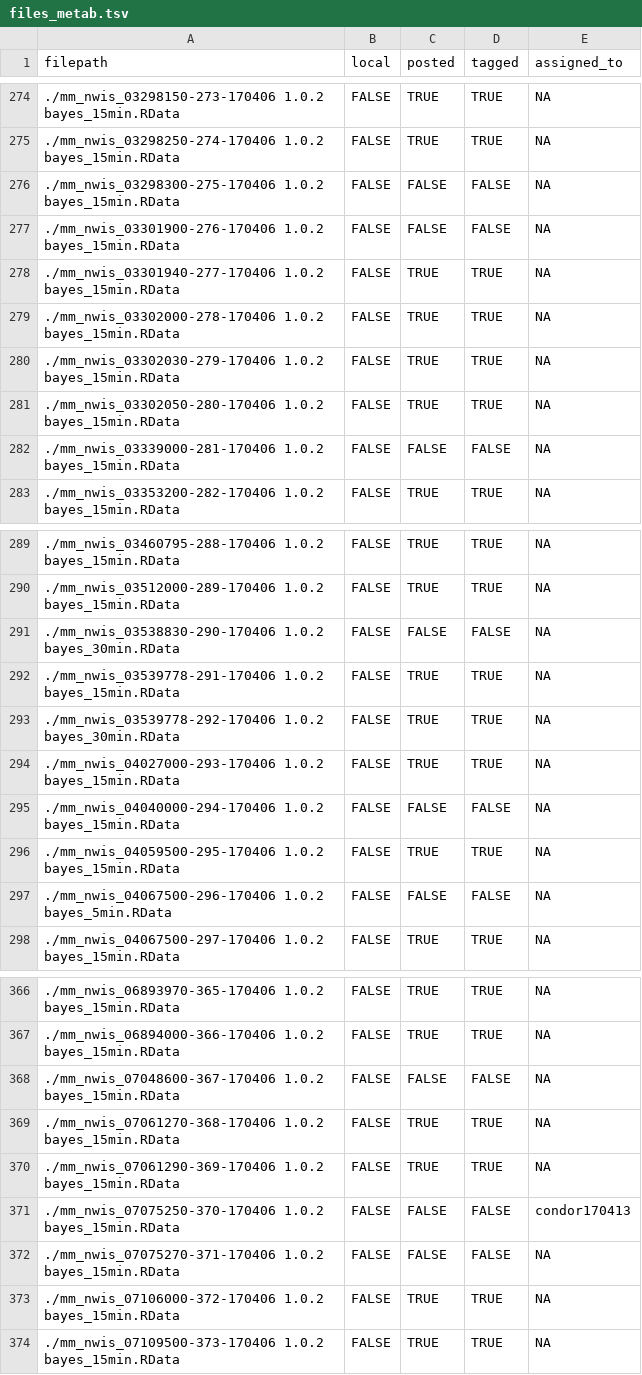
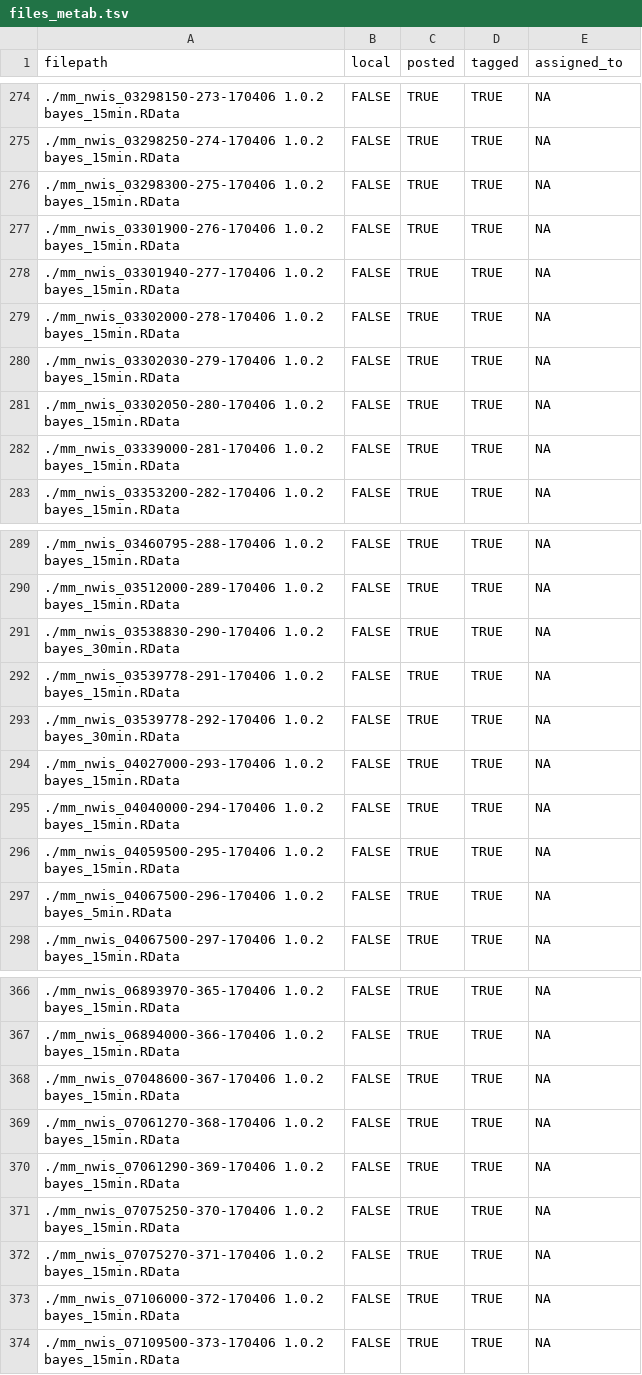
Before and after one commit to aappling-usgs/stream_metab_usa, a TSV file: 2_metab_models/run3/out/files_metab.tsv, drawn as a sheet; only a part is shown, gaps mark what is left out; the diff covers the shown part only.

```diff
--- a/2_metab_models/run3/out/files_metab.tsv
+++ b/2_metab_models/run3/out/files_metab.tsv
@@ -275,4 +275,4 @@
 "./mm_nwis_03298250-274-170406 1.0.2 bayes_15min.RData"	FALSE	TRUE	TRUE	NA
-"./mm_nwis_03298300-275-170406 1.0.2 bayes_15min.RData"	FALSE	FALSE	FALSE	NA
-"./mm_nwis_03301900-276-170406 1.0.2 bayes_15min.RData"	FALSE	FALSE	FALSE	NA
+"./mm_nwis_03298300-275-170406 1.0.2 bayes_15min.RData"	FALSE	TRUE	TRUE	NA
+"./mm_nwis_03301900-276-170406 1.0.2 bayes_15min.RData"	FALSE	TRUE	TRUE	NA
 "./mm_nwis_03301940-277-170406 1.0.2 bayes_15min.RData"	FALSE	TRUE	TRUE	NA
@@ -281,3 +281,3 @@
 "./mm_nwis_03302050-280-170406 1.0.2 bayes_15min.RData"	FALSE	TRUE	TRUE	NA
-"./mm_nwis_03339000-281-170406 1.0.2 bayes_15min.RData"	FALSE	FALSE	FALSE	NA
+"./mm_nwis_03339000-281-170406 1.0.2 bayes_15min.RData"	FALSE	TRUE	TRUE	NA
 "./mm_nwis_03353200-282-170406 1.0.2 bayes_15min.RData"	FALSE	TRUE	TRUE	NA
@@ -290,3 +290,3 @@
 "./mm_nwis_03512000-289-170406 1.0.2 bayes_15min.RData"	FALSE	TRUE	TRUE	NA
-"./mm_nwis_03538830-290-170406 1.0.2 bayes_30min.RData"	FALSE	FALSE	FALSE	NA
+"./mm_nwis_03538830-290-170406 1.0.2 bayes_30min.RData"	FALSE	TRUE	TRUE	NA
 "./mm_nwis_03539778-291-170406 1.0.2 bayes_15min.RData"	FALSE	TRUE	TRUE	NA
@@ -294,5 +294,5 @@
 "./mm_nwis_04027000-293-170406 1.0.2 bayes_15min.RData"	FALSE	TRUE	TRUE	NA
-"./mm_nwis_04040000-294-170406 1.0.2 bayes_15min.RData"	FALSE	FALSE	FALSE	NA
+"./mm_nwis_04040000-294-170406 1.0.2 bayes_15min.RData"	FALSE	TRUE	TRUE	NA
 "./mm_nwis_04059500-295-170406 1.0.2 bayes_15min.RData"	FALSE	TRUE	TRUE	NA
-"./mm_nwis_04067500-296-170406 1.0.2 bayes_5min.RData"	FALSE	FALSE	FALSE	NA
+"./mm_nwis_04067500-296-170406 1.0.2 bayes_5min.RData"	FALSE	TRUE	TRUE	NA
 "./mm_nwis_04067500-297-170406 1.0.2 bayes_15min.RData"	FALSE	TRUE	TRUE	NA
@@ -367,7 +367,7 @@
 "./mm_nwis_06894000-366-170406 1.0.2 bayes_15min.RData"	FALSE	TRUE	TRUE	NA
-"./mm_nwis_07048600-367-170406 1.0.2 bayes_15min.RData"	FALSE	FALSE	FALSE	NA
+"./mm_nwis_07048600-367-170406 1.0.2 bayes_15min.RData"	FALSE	TRUE	TRUE	NA
 "./mm_nwis_07061270-368-170406 1.0.2 bayes_15min.RData"	FALSE	TRUE	TRUE	NA
 "./mm_nwis_07061290-369-170406 1.0.2 bayes_15min.RData"	FALSE	TRUE	TRUE	NA
-"./mm_nwis_07075250-370-170406 1.0.2 bayes_15min.RData"	FALSE	FALSE	FALSE	"condor170413"
-"./mm_nwis_07075270-371-170406 1.0.2 bayes_15min.RData"	FALSE	FALSE	FALSE	NA
+"./mm_nwis_07075250-370-170406 1.0.2 bayes_15min.RData"	FALSE	TRUE	TRUE	NA
+"./mm_nwis_07075270-371-170406 1.0.2 bayes_15min.RData"	FALSE	TRUE	TRUE	NA
 "./mm_nwis_07106000-372-170406 1.0.2 bayes_15min.RData"	FALSE	TRUE	TRUE	NA
```
Also changed, not shown: 52 edited cells elsewhere in this file, 2 other files.
